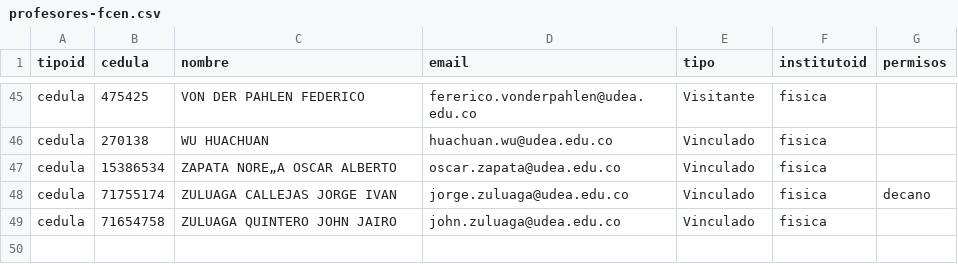
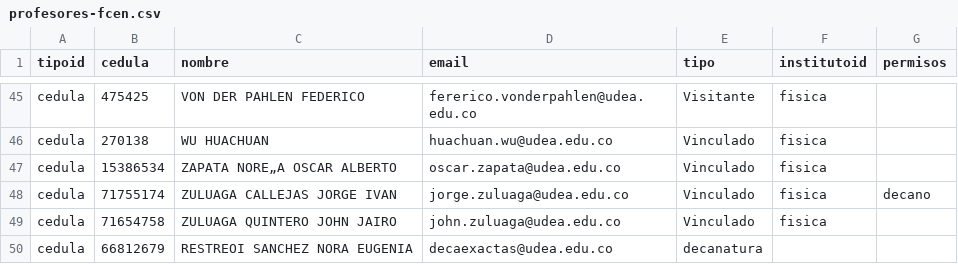
Before and after one commit to facom/Comisiones, a CSV file: etc/data/profesores-fcen.csv, drawn as a sheet; only a part is shown, gaps mark what is left out.

```diff
--- a/etc/data/profesores-fcen.csv
+++ b/etc/data/profesores-fcen.csv
@@ -49 +49,2 @@ cedula;71755174;ZULUAGA CALLEJAS JORGE IVAN;jorge.zuluaga@udea.edu.co;Vinculado;
 cedula;71654758;ZULUAGA QUINTERO JOHN JAIRO;john.zuluaga@udea.edu.co;Vinculado;fisica;
+cedula;66812679;RESTREOI SANCHEZ NORA EUGENIA;decaexactas@udea.edu.co;decanatura;
```
Also changed, not shown: 5 other files.
